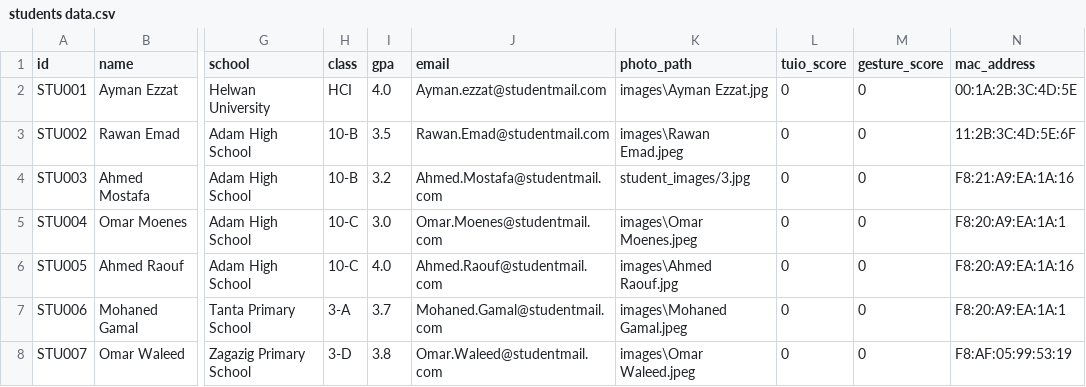
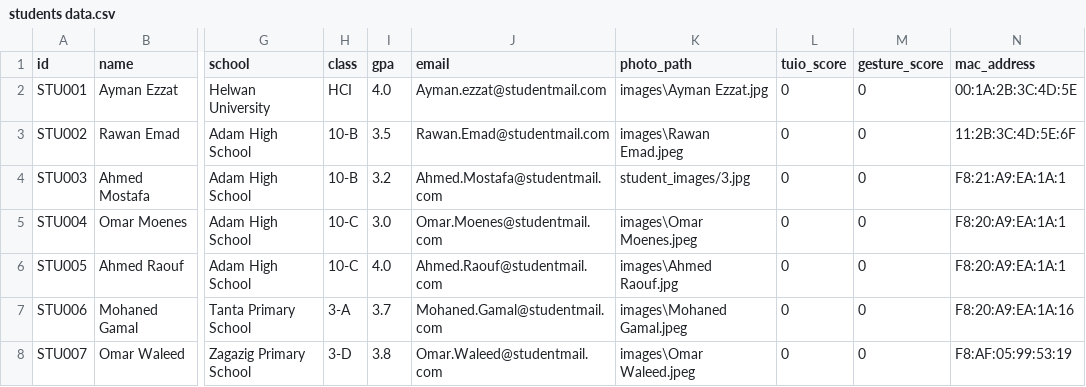
Before and after one commit to omarwaleed523/HCI_project, a CSV file: students data.csv, drawn as a sheet; only a part is shown, gaps mark what is left out; the diff names each change by its address in the sheet, - before the commit and + after, or states it on an @@ line.

```diff
--- a/students data.csv
+++ b/students data.csv
-N4 (mac_address): F8:21:A9:EA:1A:16
+N4 (mac_address): F8:21:A9:EA:1A:1
-N6 (mac_address): F8:20:A9:EA:1A:16
+N6 (mac_address): F8:20:A9:EA:1A:1
-N7 (mac_address): F8:20:A9:EA:1A:1
+N7 (mac_address): F8:20:A9:EA:1A:16
```
Also changed, not shown: 22 other files.
